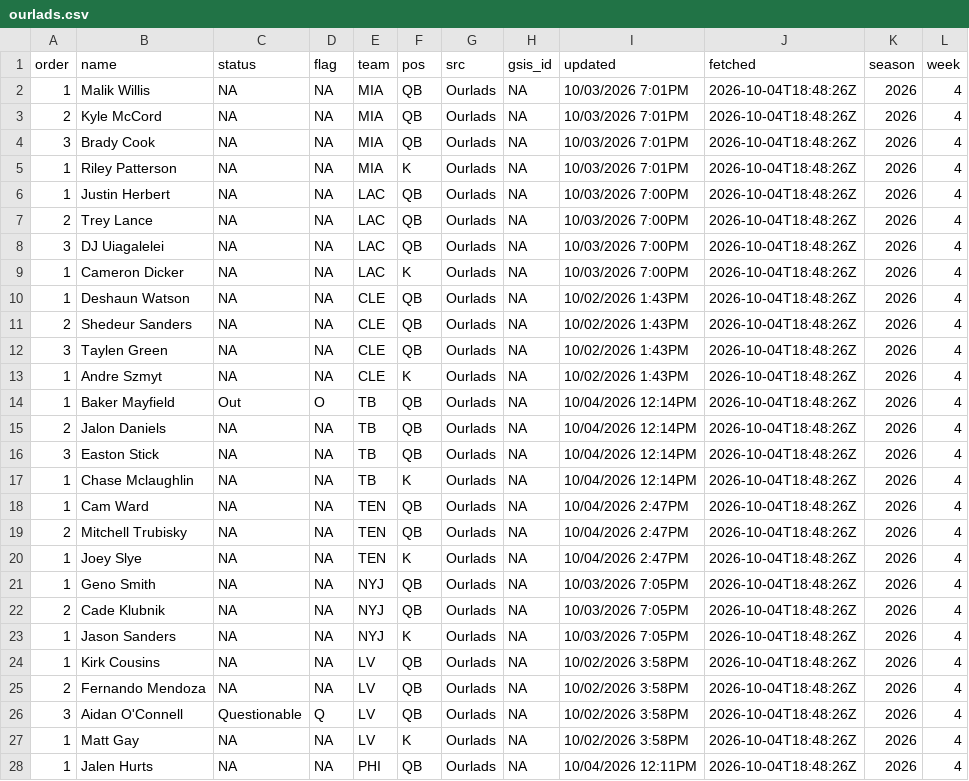
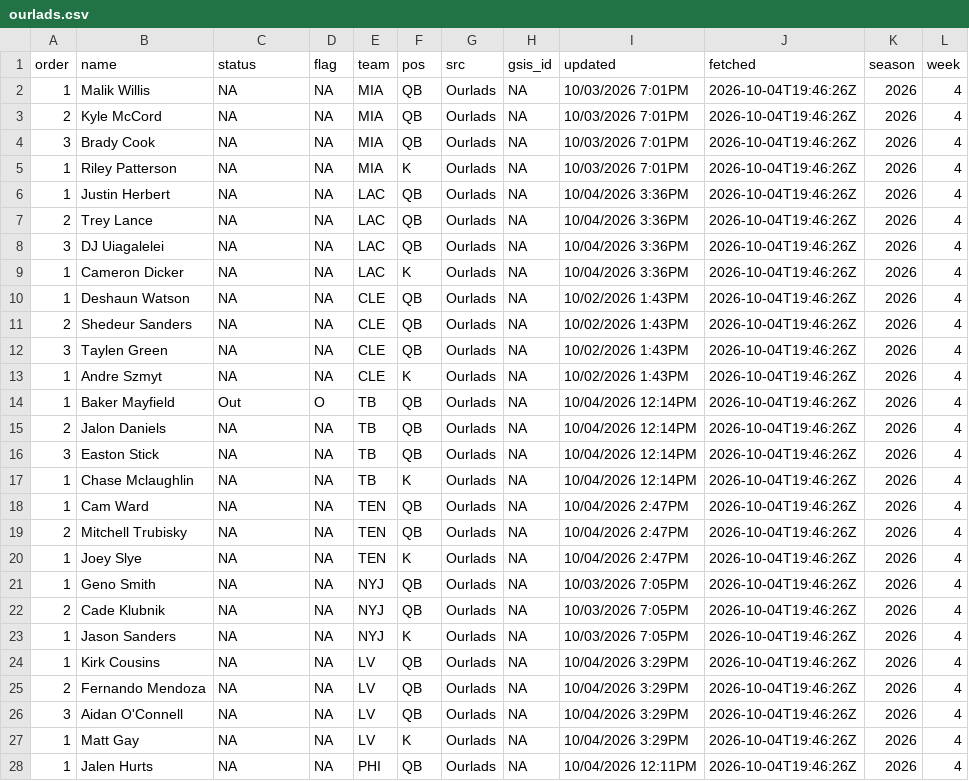
Before and after one commit to andrew-w-schroeder/dst-site, a CSV file: data/lines/sources/ourlads.csv, drawn as a sheet; only a part is shown; the diff covers the shown part only.

```diff
--- a/data/lines/sources/ourlads.csv
+++ b/data/lines/sources/ourlads.csv
@@ -1,28 +1,28 @@
 "order","name","status","flag","team","pos","src","gsis_id","updated","fetched","season","week"
-1,"Malik Willis",NA,NA,"MIA","QB","Ourlads",NA,"10/03/2026 7:01PM","2026-10-04T18:48:26Z",2026,4
-2,"Kyle McCord",NA,NA,"MIA","QB","Ourlads",NA,"10/03/2026 7:01PM","2026-10-04T18:48:26Z",2026,4
-3,"Brady Cook",NA,NA,"MIA","QB","Ourlads",NA,"10/03/2026 7:01PM","2026-10-04T18:48:26Z",2026,4
-1,"Riley Patterson",NA,NA,"MIA","K","Ourlads",NA,"10/03/2026 7:01PM","2026-10-04T18:48:26Z",2026,4
-1,"Justin Herbert",NA,NA,"LAC","QB","Ourlads",NA,"10/03/2026 7:00PM","2026-10-04T18:48:26Z",2026,4
-2,"Trey Lance",NA,NA,"LAC","QB","Ourlads",NA,"10/03/2026 7:00PM","2026-10-04T18:48:26Z",2026,4
-3,"DJ Uiagalelei",NA,NA,"LAC","QB","Ourlads",NA,"10/03/2026 7:00PM","2026-10-04T18:48:26Z",2026,4
-1,"Cameron Dicker",NA,NA,"LAC","K","Ourlads",NA,"10/03/2026 7:00PM","2026-10-04T18:48:26Z",2026,4
-1,"Deshaun Watson",NA,NA,"CLE","QB","Ourlads",NA,"10/02/2026 1:43PM","2026-10-04T18:48:26Z",2026,4
-2,"Shedeur Sanders",NA,NA,"CLE","QB","Ourlads",NA,"10/02/2026 1:43PM","2026-10-04T18:48:26Z",2026,4
-3,"Taylen Green",NA,NA,"CLE","QB","Ourlads",NA,"10/02/2026 1:43PM","2026-10-04T18:48:26Z",2026,4
-1,"Andre Szmyt",NA,NA,"CLE","K","Ourlads",NA,"10/02/2026 1:43PM","2026-10-04T18:48:26Z",2026,4
-1,"Baker Mayfield","Out","O","TB","QB","Ourlads",NA,"10/04/2026 12:14PM","2026-10-04T18:48:26Z",2026,4
-2,"Jalon Daniels",NA,NA,"TB","QB","Ourlads",NA,"10/04/2026 12:14PM","2026-10-04T18:48:26Z",2026,4
-3,"Easton Stick",NA,NA,"TB","QB","Ourlads",NA,"10/04/2026 12:14PM","2026-10-04T18:48:26Z",2026,4
-1,"Chase Mclaughlin",NA,NA,"TB","K","Ourlads",NA,"10/04/2026 12:14PM","2026-10-04T18:48:26Z",2026,4
-1,"Cam Ward",NA,NA,"TEN","QB","Ourlads",NA,"10/04/2026 2:47PM","2026-10-04T18:48:26Z",2026,4
-2,"Mitchell Trubisky",NA,NA,"TEN","QB","Ourlads",NA,"10/04/2026 2:47PM","2026-10-04T18:48:26Z",2026,4
-1,"Joey Slye",NA,NA,"TEN","K","Ourlads",NA,"10/04/2026 2:47PM","2026-10-04T18:48:26Z",2026,4
-1,"Geno Smith",NA,NA,"NYJ","QB","Ourlads",NA,"10/03/2026 7:05PM","2026-10-04T18:48:26Z",2026,4
-2,"Cade Klubnik",NA,NA,"NYJ","QB","Ourlads",NA,"10/03/2026 7:05PM","2026-10-04T18:48:26Z",2026,4
-1,"Jason Sanders",NA,NA,"NYJ","K","Ourlads",NA,"10/03/2026 7:05PM","2026-10-04T18:48:26Z",2026,4
-1,"Kirk Cousins",NA,NA,"LV","QB","Ourlads",NA,"10/02/2026 3:58PM","2026-10-04T18:48:26Z",2026,4
-2,"Fernando Mendoza",NA,NA,"LV","QB","Ourlads",NA,"10/02/2026 3:58PM","2026-10-04T18:48:26Z",2026,4
-3,"Aidan O'Connell","Questionable","Q","LV","QB","Ourlads",NA,"10/02/2026 3:58PM","2026-10-04T18:48:26Z",2026,4
-1,"Matt Gay",NA,NA,"LV","K","Ourlads",NA,"10/02/2026 3:58PM","2026-10-04T18:48:26Z",2026,4
-1,"Jalen Hurts",NA,NA,"PHI","QB","Ourlads",NA,"10/04/2026 12:11PM","2026-10-04T18:48:26Z",2026,4
+1,"Malik Willis",NA,NA,"MIA","QB","Ourlads",NA,"10/03/2026 7:01PM","2026-10-04T19:46:26Z",2026,4
+2,"Kyle McCord",NA,NA,"MIA","QB","Ourlads",NA,"10/03/2026 7:01PM","2026-10-04T19:46:26Z",2026,4
+3,"Brady Cook",NA,NA,"MIA","QB","Ourlads",NA,"10/03/2026 7:01PM","2026-10-04T19:46:26Z",2026,4
+1,"Riley Patterson",NA,NA,"MIA","K","Ourlads",NA,"10/03/2026 7:01PM","2026-10-04T19:46:26Z",2026,4
+1,"Justin Herbert",NA,NA,"LAC","QB","Ourlads",NA,"10/04/2026 3:36PM","2026-10-04T19:46:26Z",2026,4
+2,"Trey Lance",NA,NA,"LAC","QB","Ourlads",NA,"10/04/2026 3:36PM","2026-10-04T19:46:26Z",2026,4
+3,"DJ Uiagalelei",NA,NA,"LAC","QB","Ourlads",NA,"10/04/2026 3:36PM","2026-10-04T19:46:26Z",2026,4
+1,"Cameron Dicker",NA,NA,"LAC","K","Ourlads",NA,"10/04/2026 3:36PM","2026-10-04T19:46:26Z",2026,4
+1,"Deshaun Watson",NA,NA,"CLE","QB","Ourlads",NA,"10/02/2026 1:43PM","2026-10-04T19:46:26Z",2026,4
+2,"Shedeur Sanders",NA,NA,"CLE","QB","Ourlads",NA,"10/02/2026 1:43PM","2026-10-04T19:46:26Z",2026,4
+3,"Taylen Green",NA,NA,"CLE","QB","Ourlads",NA,"10/02/2026 1:43PM","2026-10-04T19:46:26Z",2026,4
+1,"Andre Szmyt",NA,NA,"CLE","K","Ourlads",NA,"10/02/2026 1:43PM","2026-10-04T19:46:26Z",2026,4
+1,"Baker Mayfield","Out","O","TB","QB","Ourlads",NA,"10/04/2026 12:14PM","2026-10-04T19:46:26Z",2026,4
+2,"Jalon Daniels",NA,NA,"TB","QB","Ourlads",NA,"10/04/2026 12:14PM","2026-10-04T19:46:26Z",2026,4
+3,"Easton Stick",NA,NA,"TB","QB","Ourlads",NA,"10/04/2026 12:14PM","2026-10-04T19:46:26Z",2026,4
+1,"Chase Mclaughlin",NA,NA,"TB","K","Ourlads",NA,"10/04/2026 12:14PM","2026-10-04T19:46:26Z",2026,4
+1,"Cam Ward",NA,NA,"TEN","QB","Ourlads",NA,"10/04/2026 2:47PM","2026-10-04T19:46:26Z",2026,4
+2,"Mitchell Trubisky",NA,NA,"TEN","QB","Ourlads",NA,"10/04/2026 2:47PM","2026-10-04T19:46:26Z",2026,4
+1,"Joey Slye",NA,NA,"TEN","K","Ourlads",NA,"10/04/2026 2:47PM","2026-10-04T19:46:26Z",2026,4
+1,"Geno Smith",NA,NA,"NYJ","QB","Ourlads",NA,"10/03/2026 7:05PM","2026-10-04T19:46:26Z",2026,4
+2,"Cade Klubnik",NA,NA,"NYJ","QB","Ourlads",NA,"10/03/2026 7:05PM","2026-10-04T19:46:26Z",2026,4
+1,"Jason Sanders",NA,NA,"NYJ","K","Ourlads",NA,"10/03/2026 7:05PM","2026-10-04T19:46:26Z",2026,4
+1,"Kirk Cousins",NA,NA,"LV","QB","Ourlads",NA,"10/04/2026 3:29PM","2026-10-04T19:46:26Z",2026,4
+2,"Fernando Mendoza",NA,NA,"LV","QB","Ourlads",NA,"10/04/2026 3:29PM","2026-10-04T19:46:26Z",2026,4
+3,"Aidan O'Connell",NA,NA,"LV","QB","Ourlads",NA,"10/04/2026 3:29PM","2026-10-04T19:46:26Z",2026,4
+1,"Matt Gay",NA,NA,"LV","K","Ourlads",NA,"10/04/2026 3:29PM","2026-10-04T19:46:26Z",2026,4
+1,"Jalen Hurts",NA,NA,"PHI","QB","Ourlads",NA,"10/04/2026 12:11PM","2026-10-04T19:46:26Z",2026,4
```
Also changed, not shown: 103 edited cells elsewhere in this file, data/lines/ecr_history.csv, data/lines/line_history.csv, 11 other files.
